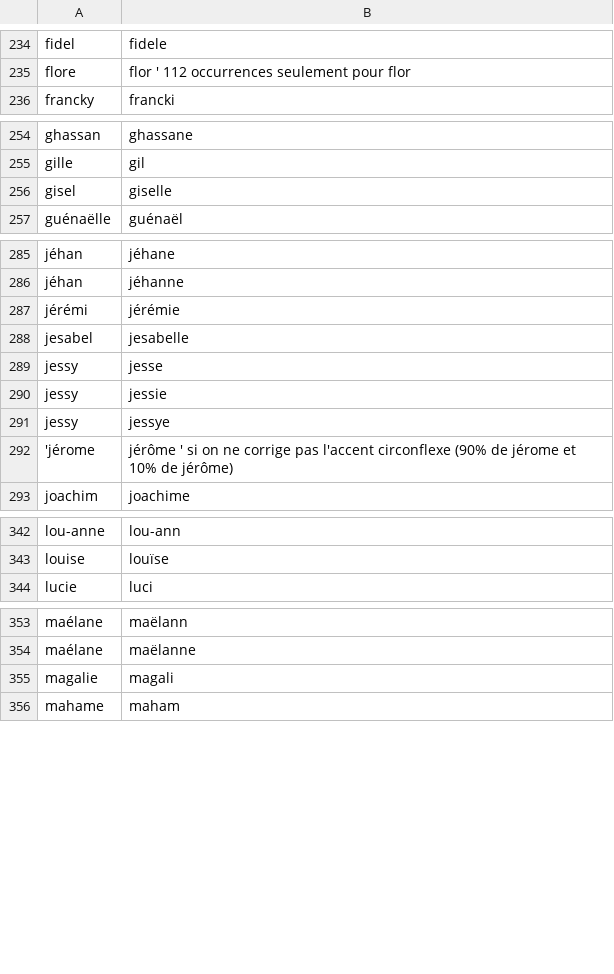
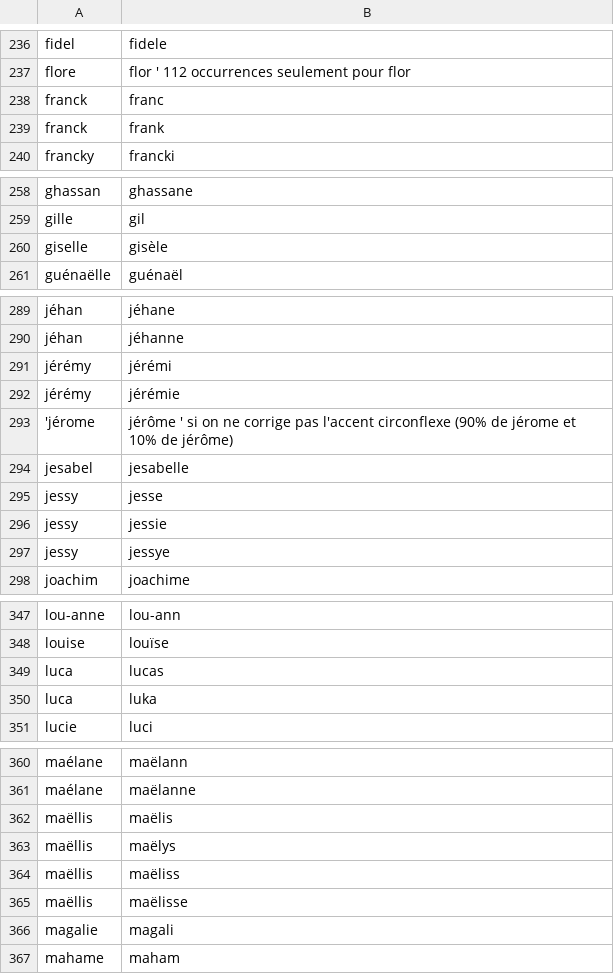
Before and after one commit to PatriceDargenton/PrenomMixte, a CSV file: bin/DefinitionsPrenomsMixtesHomophones.csv, drawn as a sheet; only a part is shown, gaps mark what is left out; the diff covers the shown part only.

```diff
--- a/bin/DefinitionsPrenomsMixtesHomophones.csv
+++ b/bin/DefinitionsPrenomsMixtesHomophones.csv
@@ -235,2 +237,4 @@ fidel;fidele
 flore;flor ' 112 occurrences seulement pour flor
+franck;franc
+franck;frank
 francky;francki
@@ -255,3 +259,3 @@ ghassan;ghassane
 gille;gil
-gisel;giselle
+giselle;gisèle
 guénaëlle;guénaël
@@ -286,3 +290,5 @@ jéhan;jéhane
 jéhan;jéhanne
-jérémi;jérémie
+jérémy;jérémi
+jérémy;jérémie
+'jérome;jérôme ' si on ne corrige pas l'accent circonflexe (90% de jérome et 10% de jérôme)
 jesabel;jesabelle
@@ -291,3 +297,2 @@ jessy;jessie
 jessy;jessye
-'jérome;jérôme ' si on ne corrige pas l'accent circonflexe (90% de jérome et 10% de jérôme)
 joachim;joachime
@@ -343,2 +348,4 @@ lou-anne;lou-ann
 louise;louïse
+luca;lucas
+luca;luka
 lucie;luci
@@ -354,2 +361,6 @@ maélane;maëlann
 maélane;maëlanne
+maëllis;maëlis
+maëllis;maëlys
+maëllis;maëliss
+maëllis;maëlisse
 magalie;magali
```
Also changed, not shown: 7 added rows and 5 moved rows elsewhere in this file, bin/CorrectionsPrenoms.csv, bin/DefinitionsPrenomsSimilaires.csv, 1 other file.
